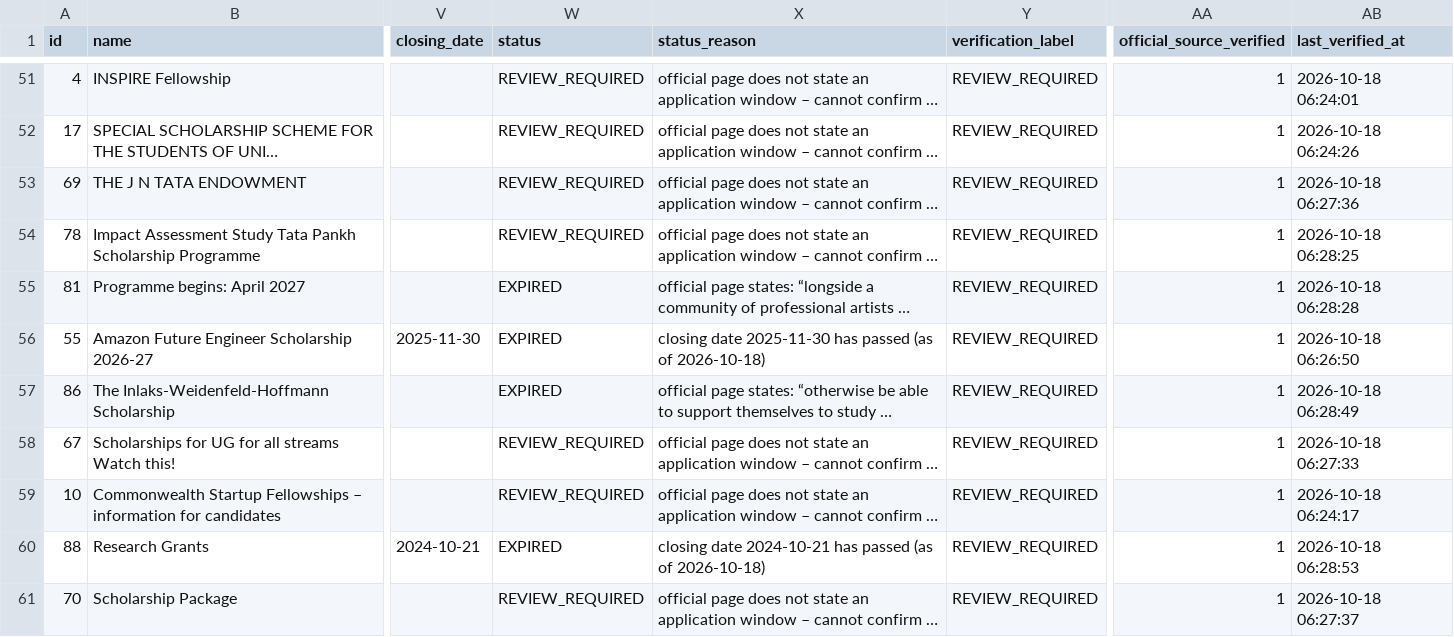
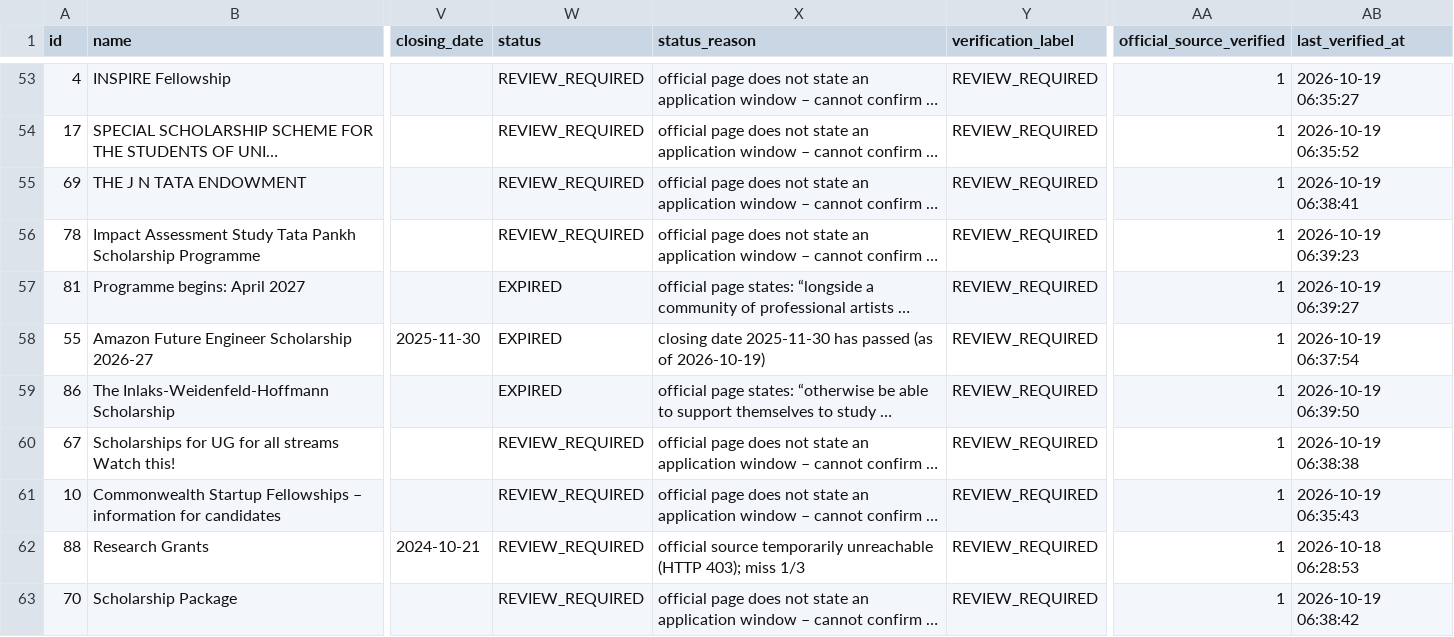
Before and after one commit to mitul-bhatia/edxso-scholarship-intelligence, a CSV file: data/sample/scholarships.csv, drawn as a sheet; only a part is shown, gaps mark what is left out; long unchanged cells end in …; addresses are those after the commit; the diff covers the shown part only; the diff names each change by its address in the sheet, - before the commit and + after, or states it on an @@ line.

```diff
--- a/data/sample/scholarships.csv
+++ b/data/sample/scholarships.csv
-AB53 (last_verified_at): 2026-10-18 06:24:01
+AB53 (last_verified_at): 2026-10-19 06:35:27
-AB54 (last_verified_at): 2026-10-18 06:24:26
+AB54 (last_verified_at): 2026-10-19 06:35:52
-AB55 (last_verified_at): 2026-10-18 06:27:36
+AB55 (last_verified_at): 2026-10-19 06:38:41
-AB56 (last_verified_at): 2026-10-18 06:28:25
+AB56 (last_verified_at): 2026-10-19 06:39:23
-AB57 (last_verified_at): 2026-10-18 06:28:28
+AB57 (last_verified_at): 2026-10-19 06:39:27
-X58 (status_reason): …(as of 2026-10-18)
+X58 (status_reason): …(as of 2026-10-19)
-AB58 (last_verified_at): 2026-10-18 06:26:50
+AB58 (last_verified_at): 2026-10-19 06:37:54
-AB59 (last_verified_at): 2026-10-18 06:28:49
+AB59 (last_verified_at): 2026-10-19 06:39:50
-AB60 (last_verified_at): 2026-10-18 06:27:33
+AB60 (last_verified_at): 2026-10-19 06:38:38
-AB61 (last_verified_at): 2026-10-18 06:24:17
+AB61 (last_verified_at): 2026-10-19 06:35:43
-W62 (status): EXPIRED
+W62 (status): REVIEW_REQUIRED
-X62 (status_reason): closing date 2024-10-21 has passed (as of 2026-10-18)
+X62 (status_reason): official source temporarily unreachable (HTTP 403); miss 1/3
-AB63 (last_verified_at): 2026-10-18 06:27:37
+AB63 (last_verified_at): 2026-10-19 06:38:42
```
Also changed, not shown: 2 added rows and 73 edited cells elsewhere in this file, 3 other files.
